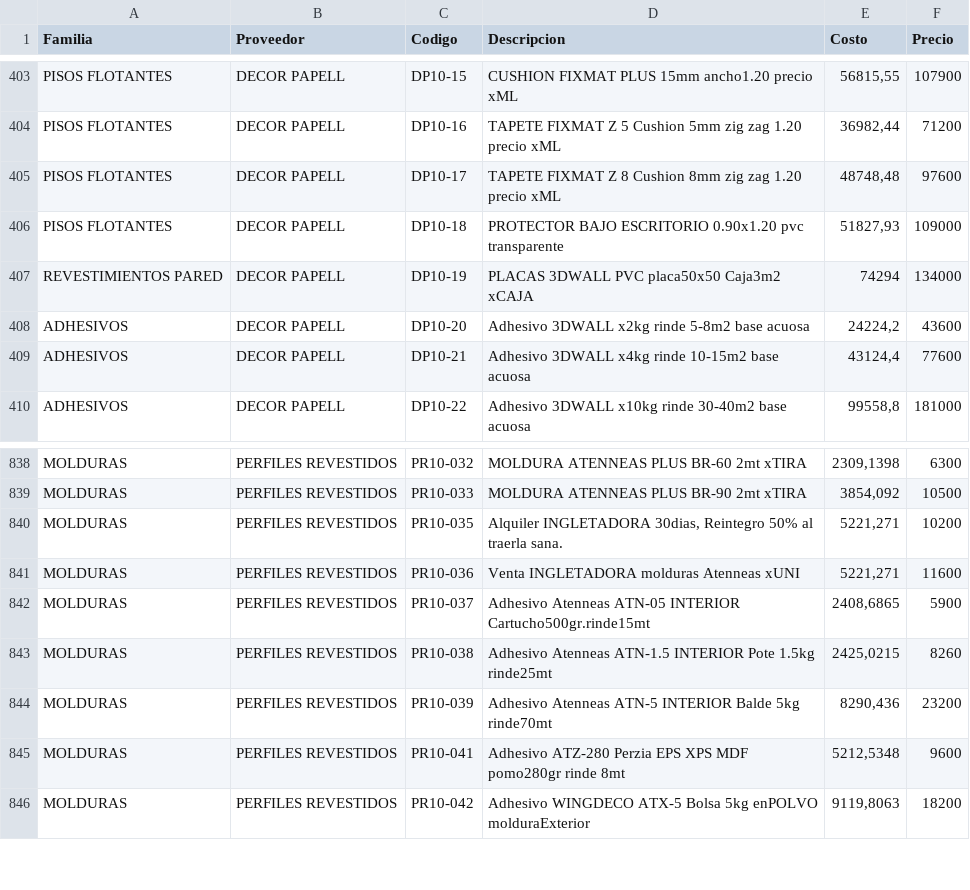
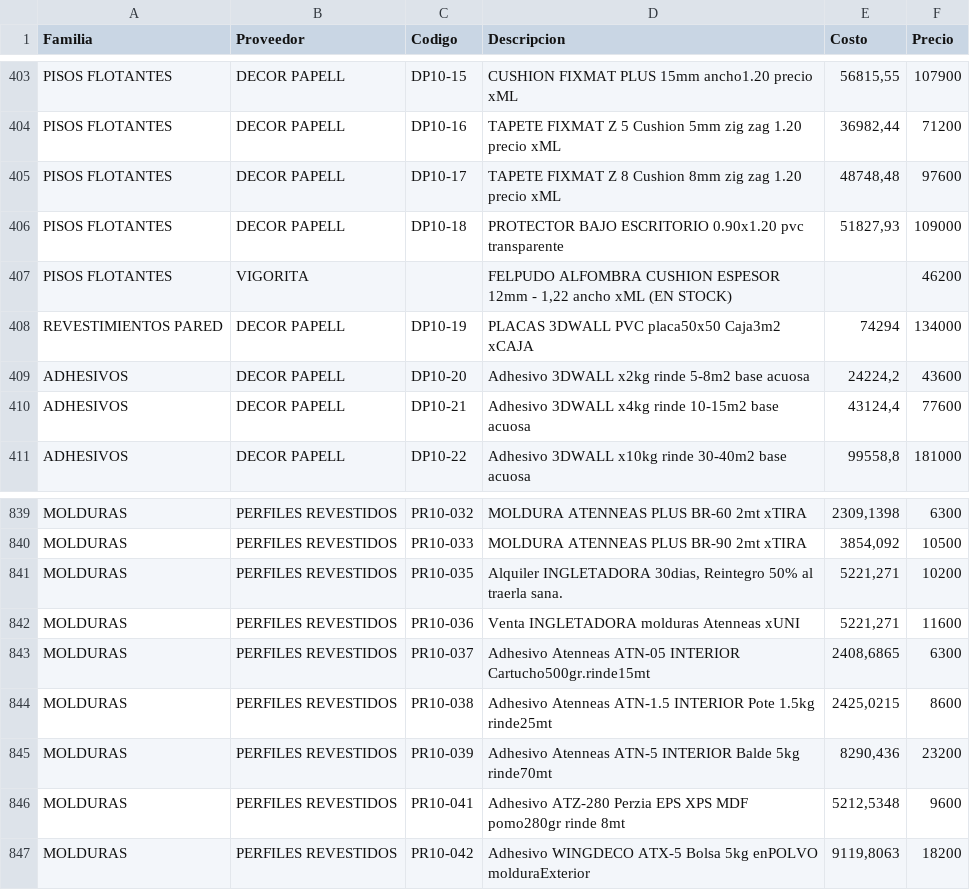
Before and after one commit to SkyfuN23/ListaPrecios, a CSV file: productos.csv, drawn as a sheet; only a part is shown, gaps mark what is left out.

Commit message:
Actualizacion base datos

```diff
--- a/productos.csv
+++ b/productos.csv
@@ -406,2 +406,3 @@ PISOS FLOTANTES;DECOR PAPELL;DP10-17;TAPETE FIXMAT Z 8 Cushion 8mm zig zag  1.20
 PISOS FLOTANTES;DECOR PAPELL;DP10-18;PROTECTOR BAJO ESCRITORIO 0.90x1.20  pvc transparente;51827,93;109000
+PISOS FLOTANTES;VIGORITA;;FELPUDO ALFOMBRA CUSHION ESPESOR 12mm - 1,22 ancho xML (EN STOCK);;46200
 REVESTIMIENTOS PARED;DECOR PAPELL;DP10-19;PLACAS 3DWALL PVC placa50x50  Caja3m2  xCAJA;74294;134000
@@ -841,4 +842,4 @@ MOLDURAS;PERFILES REVESTIDOS;PR10-035;Alquiler INGLETADORA 30dias, Reintegro 50%
 MOLDURAS;PERFILES REVESTIDOS;PR10-036;Venta INGLETADORA molduras Atenneas xUNI;5221,271;11600
-MOLDURAS;PERFILES REVESTIDOS;PR10-037;Adhesivo Atenneas ATN-05 INTERIOR Cartucho500gr.rinde15mt;2408,6865;5900
-MOLDURAS;PERFILES REVESTIDOS;PR10-038;Adhesivo Atenneas ATN-1.5 INTERIOR Pote 1.5kg rinde25mt;2425,0215;8260
+MOLDURAS;PERFILES REVESTIDOS;PR10-037;Adhesivo Atenneas ATN-05 INTERIOR Cartucho500gr.rinde15mt;2408,6865;6300
+MOLDURAS;PERFILES REVESTIDOS;PR10-038;Adhesivo Atenneas ATN-1.5 INTERIOR Pote 1.5kg rinde25mt;2425,0215;8600
 MOLDURAS;PERFILES REVESTIDOS;PR10-039;Adhesivo Atenneas ATN-5 INTERIOR Balde 5kg rinde70mt;8290,436;23200
```
